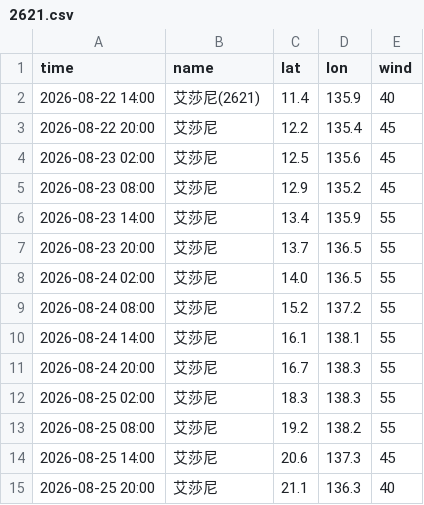
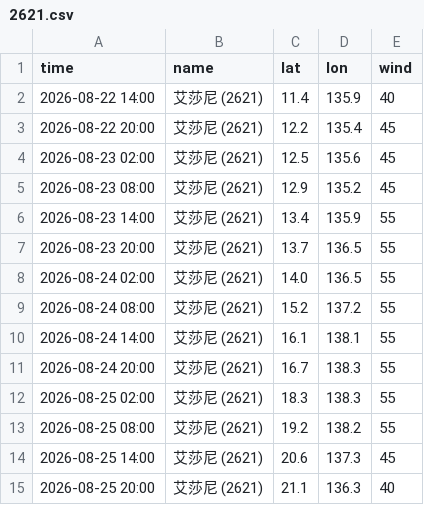
Before and after one commit to macaosso/MSSO, a CSV file: TCdata/pastTC/2026/2621.csv, drawn as a sheet.

Commit message:
更新 2621.csv

```diff
--- a/TCdata/pastTC/2026/2621.csv
+++ b/TCdata/pastTC/2026/2621.csv
@@ -1,15 +1,15 @@
 time,name,lat,lon,wind
-2026-08-22 14:00,艾莎尼(2621),11.4,135.9,40
-2026-08-22 20:00,艾莎尼,12.2,135.4,45
-2026-08-23 02:00,艾莎尼,12.5,135.6,45
-2026-08-23 08:00,艾莎尼,12.9,135.2,45
-2026-08-23 14:00,艾莎尼,13.4,135.9,55
-2026-08-23 20:00,艾莎尼,13.7,136.5,55
-2026-08-24 02:00,艾莎尼,14.0,136.5,55
-2026-08-24 08:00,艾莎尼,15.2,137.2,55
-2026-08-24 14:00,艾莎尼,16.1,138.1,55
-2026-08-24 20:00,艾莎尼,16.7,138.3,55
-2026-08-25 02:00,艾莎尼,18.3,138.3,55
-2026-08-25 08:00,艾莎尼,19.2,138.2,55
-2026-08-25 14:00,艾莎尼,20.6,137.3,45
-2026-08-25 20:00,艾莎尼,21.1,136.3,40
+2026-08-22 14:00,艾莎尼 (2621),11.4,135.9,40
+2026-08-22 20:00,艾莎尼 (2621),12.2,135.4,45
+2026-08-23 02:00,艾莎尼 (2621),12.5,135.6,45
+2026-08-23 08:00,艾莎尼 (2621),12.9,135.2,45
+2026-08-23 14:00,艾莎尼 (2621),13.4,135.9,55
+2026-08-23 20:00,艾莎尼 (2621),13.7,136.5,55
+2026-08-24 02:00,艾莎尼 (2621),14.0,136.5,55
+2026-08-24 08:00,艾莎尼 (2621),15.2,137.2,55
+2026-08-24 14:00,艾莎尼 (2621),16.1,138.1,55
+2026-08-24 20:00,艾莎尼 (2621),16.7,138.3,55
+2026-08-25 02:00,艾莎尼 (2621),18.3,138.3,55
+2026-08-25 08:00,艾莎尼 (2621),19.2,138.2,55
+2026-08-25 14:00,艾莎尼 (2621),20.6,137.3,45
+2026-08-25 20:00,艾莎尼 (2621),21.1,136.3,40
```
